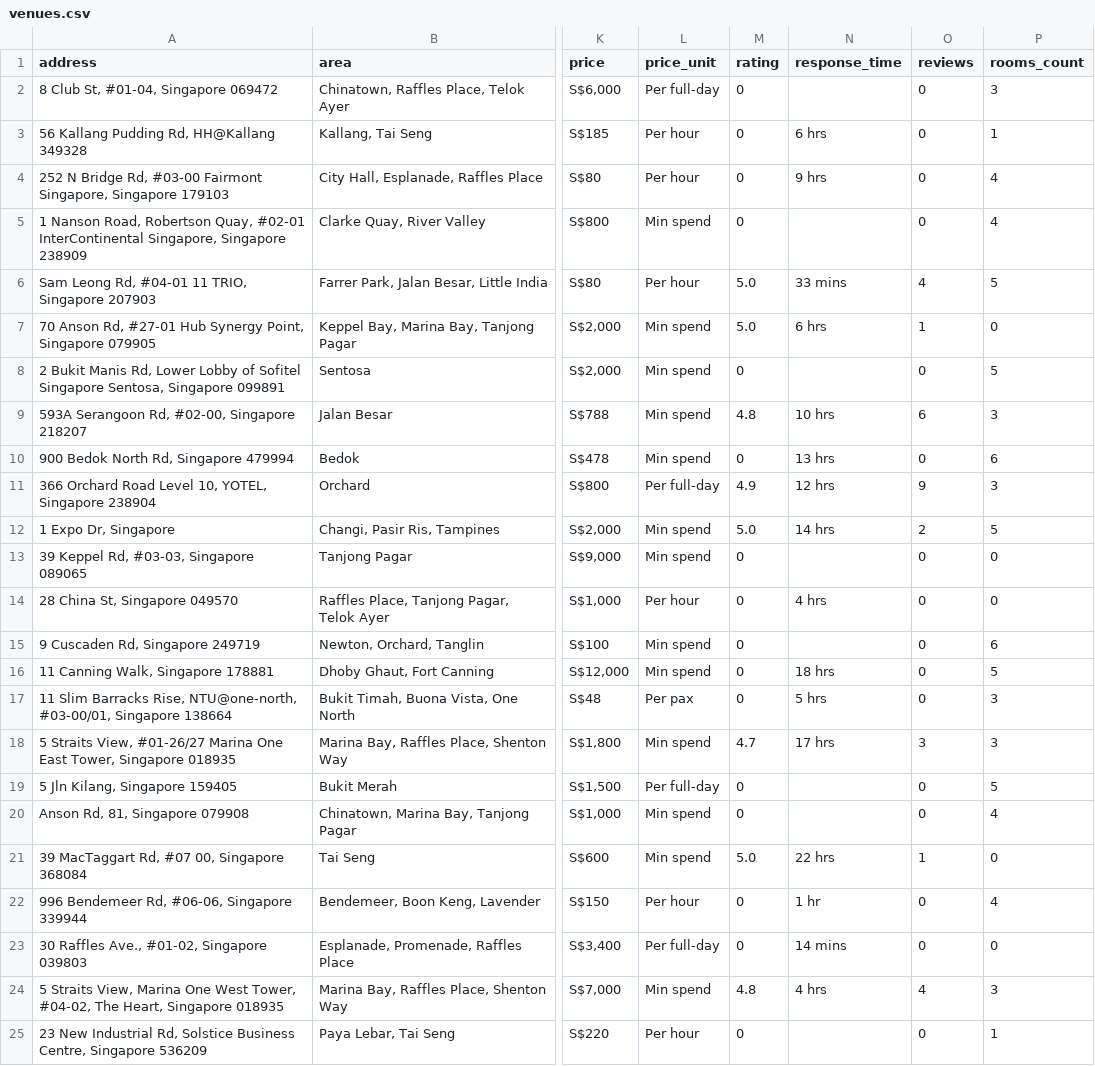
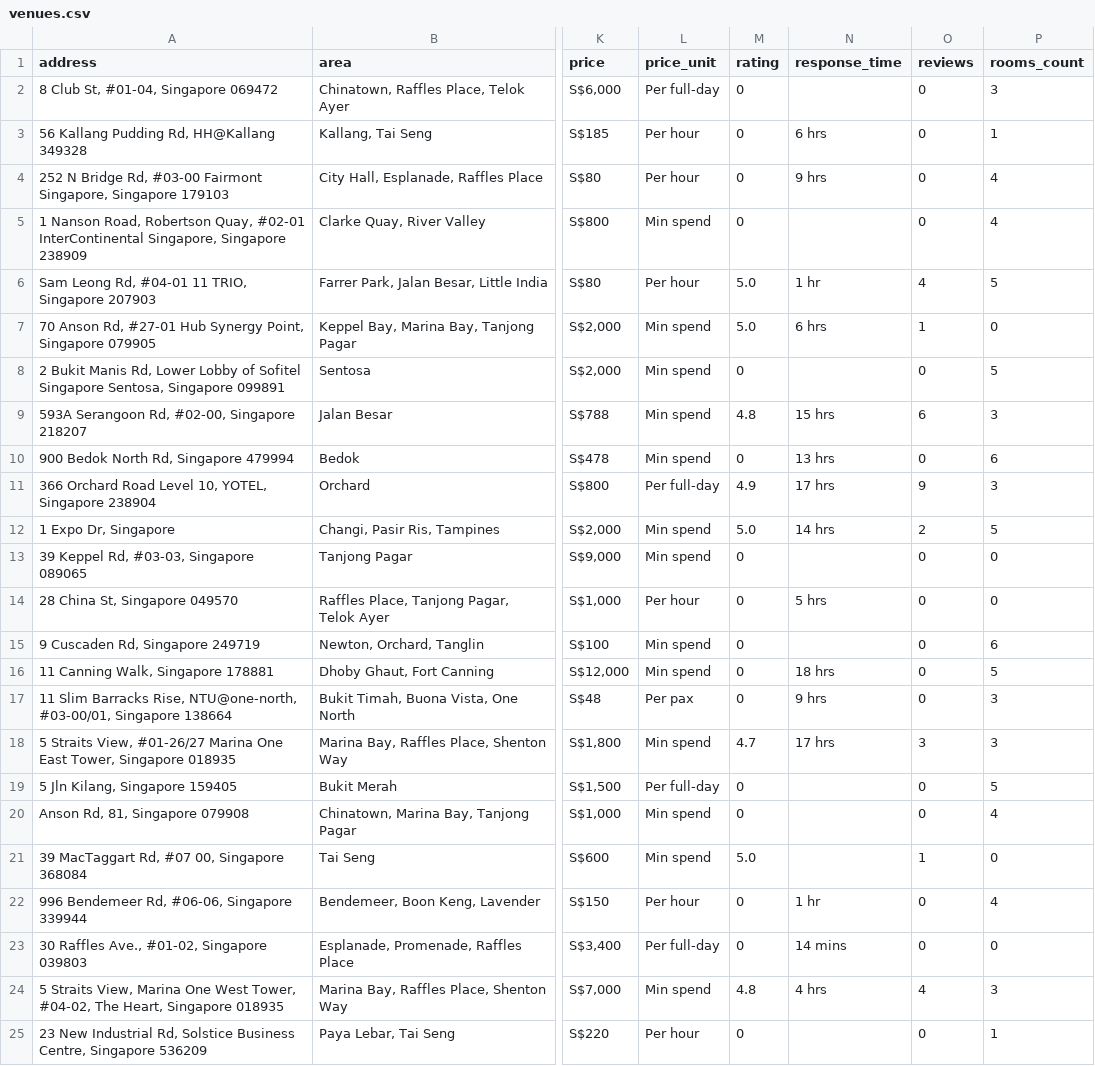
Before and after one commit to luarss/wedding-data, a CSV file: data/vrf/venues.csv, drawn as a sheet; only a part is shown, gaps mark what is left out; the diff names each change by its address in the sheet, - before the commit and + after, or states it on an @@ line.

```diff
--- a/data/vrf/venues.csv
+++ b/data/vrf/venues.csv
-N6 (response_time): 33 mins
+N6 (response_time): 1 hr
-N9 (response_time): 10 hrs
+N9 (response_time): 15 hrs
-N11 (response_time): 12 hrs
+N11 (response_time): 17 hrs
-N14 (response_time): 4 hrs
+N14 (response_time): 5 hrs
-N17 (response_time): 5 hrs
+N17 (response_time): 9 hrs
-N21 (response_time): 22 hrs
+N21 (response_time): (empty)
```
Also changed, not shown: data/tv/venues.csv, 7 other files.
